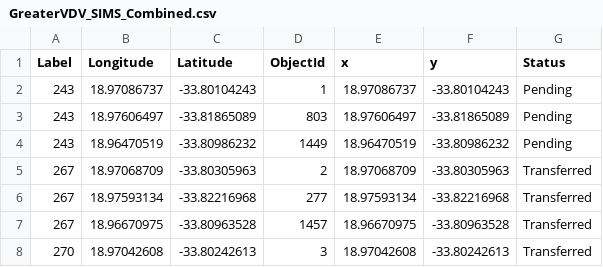
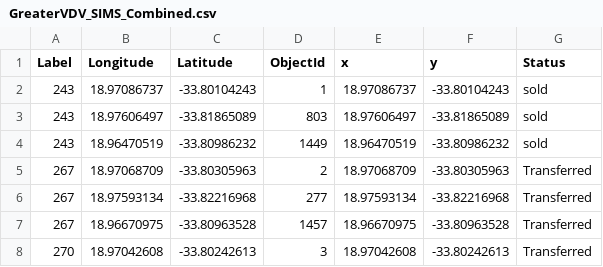
Before and after one commit to JacobusTheOne/arcgis-vanilla-sales-map, a CSV file: dist/data/GreaterVDV_SIMS_Combined.csv, drawn as a sheet; only a part is shown.

Commit message:
Replaced File

```diff
--- a/dist/data/GreaterVDV_SIMS_Combined.csv
+++ b/dist/data/GreaterVDV_SIMS_Combined.csv
@@ -1,5 +1,5 @@
 Label,Longitude,Latitude,ObjectId,x,y,Status
-243,18.97086737,-33.80104243,1,18.97086737,-33.80104243,Pending
-243,18.97606497,-33.81865089,803,18.97606497,-33.81865089,Pending
-243,18.96470519,-33.80986232,1449,18.96470519,-33.80986232,Pending
+243,18.97086737,-33.80104243,1,18.97086737,-33.80104243,sold
+243,18.97606497,-33.81865089,803,18.97606497,-33.81865089,sold
+243,18.96470519,-33.80986232,1449,18.96470519,-33.80986232,sold
 267,18.97068709,-33.80305963,2,18.97068709,-33.80305963,Transferred
```
